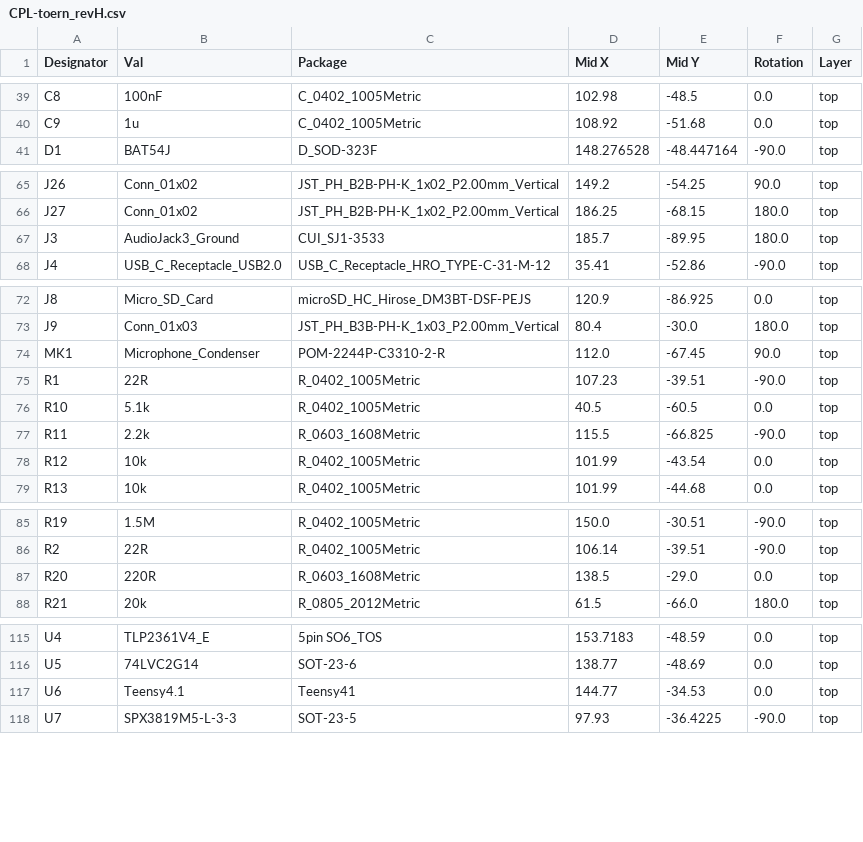
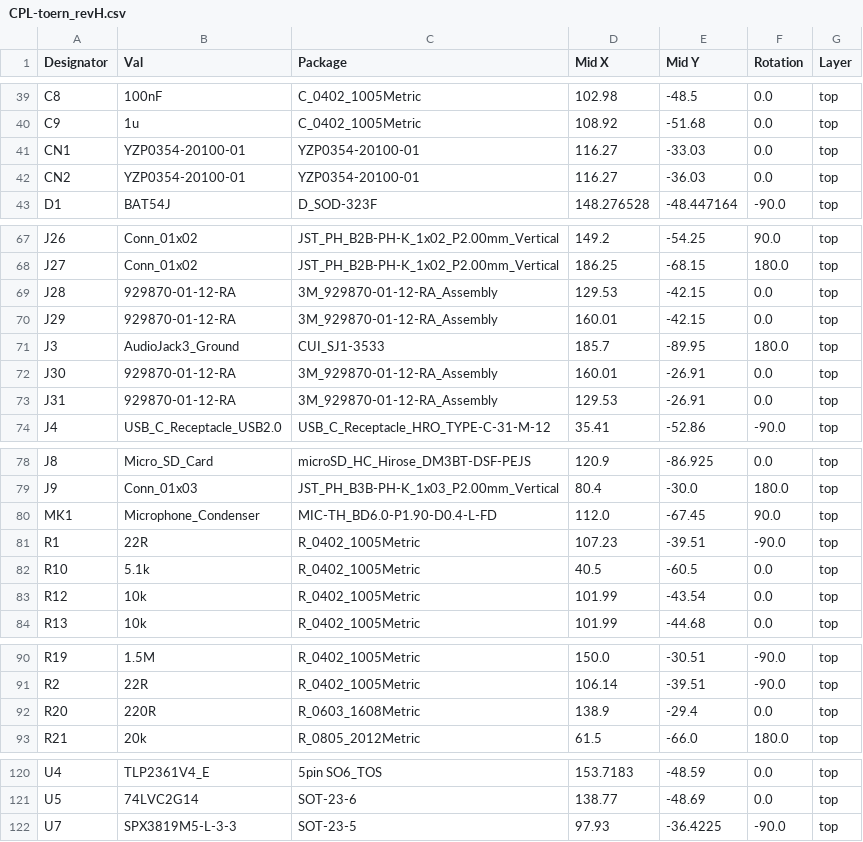
Before and after one commit to Soundpauli/toern, a CSV file: PCB/toern_revH/jlcpcb/production_files/CPL-toern_revH.csv, drawn as a sheet; only a part is shown, gaps mark what is left out.

```diff
--- a/PCB/toern_revH/jlcpcb/production_files/CPL-toern_revH.csv
+++ b/PCB/toern_revH/jlcpcb/production_files/CPL-toern_revH.csv
@@ -40,2 +40,4 @@ C8,100nF,C_0402_1005Metric,102.98,-48.5,0.0,top
 C9,1u,C_0402_1005Metric,108.92,-51.68,0.0,top
+CN1,YZP0354-20100-01,YZP0354-20100-01,116.27,-33.03,0.0,top
+CN2,YZP0354-20100-01,YZP0354-20100-01,116.27,-36.03,0.0,top
 D1,BAT54J,D_SOD-323F,148.276528,-48.447164,-90.0,top
@@ -66,3 +68,7 @@ J26,Conn_01x02,JST_PH_B2B-PH-K_1x02_P2.00mm_Vertical,149.2,-54.25,90.0,top
 J27,Conn_01x02,JST_PH_B2B-PH-K_1x02_P2.00mm_Vertical,186.25,-68.15,180.0,top
+J28,929870-01-12-RA,3M_929870-01-12-RA_Assembly,129.53,-42.15,0.0,top
+J29,929870-01-12-RA,3M_929870-01-12-RA_Assembly,160.01,-42.15,0.0,top
 J3,AudioJack3_Ground,CUI_SJ1-3533,185.7,-89.95,180.0,top
+J30,929870-01-12-RA,3M_929870-01-12-RA_Assembly,160.01,-26.91,0.0,top
+J31,929870-01-12-RA,3M_929870-01-12-RA_Assembly,129.53,-26.91,0.0,top
 J4,USB_C_Receptacle_USB2.0,USB_C_Receptacle_HRO_TYPE-C-31-M-12,35.41,-52.86,-90.0,top
@@ -73,6 +79,5 @@ J8,Micro_SD_Card,microSD_HC_Hirose_DM3BT-DSF-PEJS,120.9,-86.925,0.0,top
 J9,Conn_01x03,JST_PH_B3B-PH-K_1x03_P2.00mm_Vertical,80.4,-30.0,180.0,top
-MK1,Microphone_Condenser,POM-2244P-C3310-2-R,112.0,-67.45,90.0,top
+MK1,Microphone_Condenser,MIC-TH_BD6.0-P1.90-D0.4-L-FD,112.0,-67.45,90.0,top
 R1,22R,R_0402_1005Metric,107.23,-39.51,-90.0,top
 R10,5.1k,R_0402_1005Metric,40.5,-60.5,0.0,top
-R11,2.2k,R_0603_1608Metric,115.5,-66.825,-90.0,top
 R12,10k,R_0402_1005Metric,101.99,-43.54,0.0,top
@@ -86,3 +91,3 @@ R19,1.5M,R_0402_1005Metric,150.0,-30.51,-90.0,top
 R2,22R,R_0402_1005Metric,106.14,-39.51,-90.0,top
-R20,220R,R_0603_1608Metric,138.5,-29.0,0.0,top
+R20,220R,R_0603_1608Metric,138.9,-29.4,0.0,top
 R21,20k,R_0805_2012Metric,61.5,-66.0,180.0,top
@@ -116,3 +121,2 @@ U4,TLP2361V4_E,5pin SO6_TOS,153.7183,-48.59,0.0,top
 U5,74LVC2G14,SOT-23-6,138.77,-48.69,0.0,top
-U6,Teensy4.1,Teensy41,144.77,-34.53,0.0,top
 U7,SPX3819M5-L-3-3,SOT-23-5,97.93,-36.4225,-90.0,top
```
Also changed, not shown: PCB/toern_revH/jlcpcb/production_files/BOM-toern_revH.csv, PCB/toern_revH/toern_revH.csv, 50 other files.
